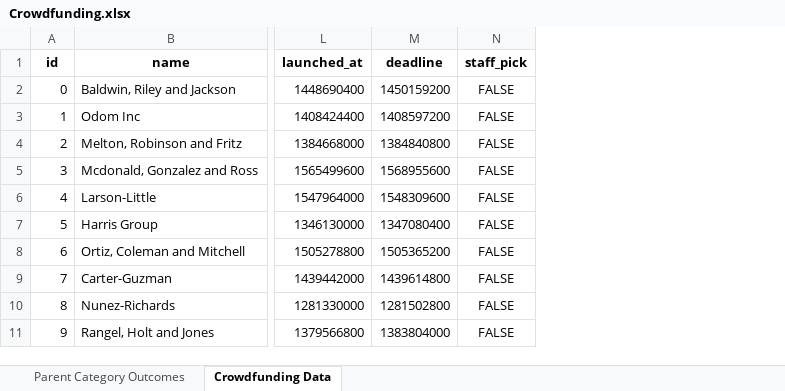
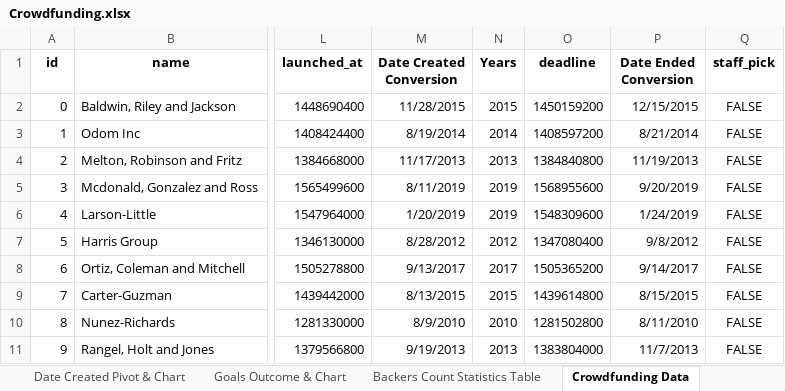
Before and after one commit to RP8844/Module_1_Challenge_Crowdfunding, an Excel workbook: Crowdfunding.xlsx, sheet Crowdfunding Data, drawn as a sheet; only a part is shown, gaps mark what is left out; values as stored, in another font and other column widths than the file's, no borders; conditional formats not drawn; the diff names each change by its address in the sheet, - before the commit and + after, or states it on an @@ line.

```diff
--- a/Crowdfunding.xlsx (sheet Crowdfunding Data)
+++ b/Crowdfunding.xlsx (sheet Crowdfunding Data)
+sheet tab: Date Created Pivot & Chart
+sheet tab: Goals Outcome & Chart
+sheet tab: Backers Count Statistics Table
+column M (Date Created Conversion), rows 2-11: 11/28/2015 | 8/19/2014 | 11/17/2013 | 8/11/2019 | 1/20/2019 | 8/28/2012 | 9/13/2017 | 8/13/2015 | 8/9/2010 | 9/19/2013
+column N (Years), rows 2-11: 2015 | 2014 | 2013 | 2019 | 2019 | 2012 | 2017 | 2015 | 2010 | 2013
+column P (Date Ended Conversion), rows 2-11: 12/15/2015 | 8/21/2014 | 11/19/2013 | 9/20/2019 | 1/24/2019 | 9/8/2012 | 9/14/2017 | 8/15/2015 | 8/11/2010 | 11/7/2013
```
Also changed, not shown: other sheet tabs, charts or pictures.
